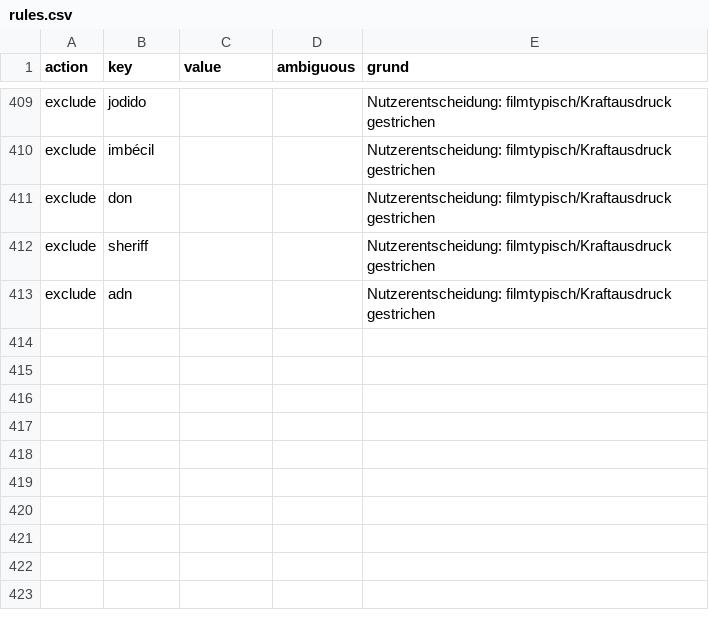
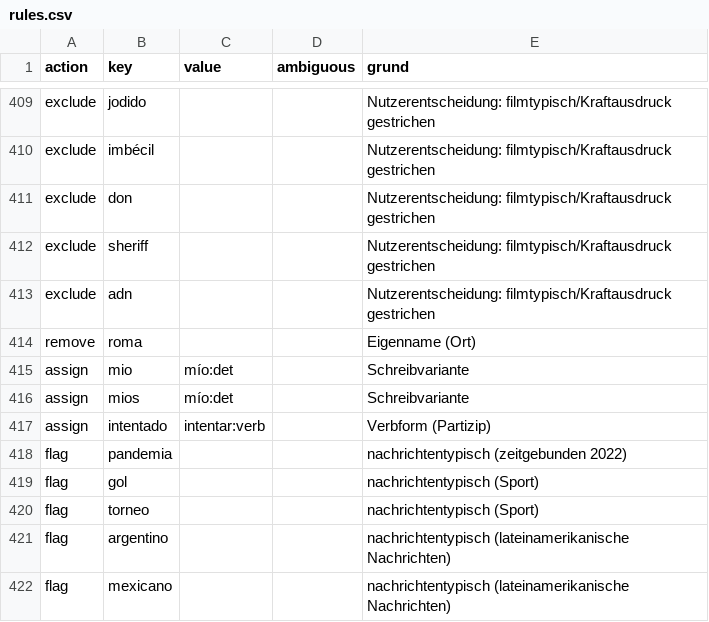
Before and after one commit to tobipac/spanisch-trainer, a CSV file: data/ranking/rules.csv, drawn as a sheet; only a part is shown, gaps mark what is left out; the diff names each change by its address in the sheet, - before the commit and + after, or states it on an @@ line.

```diff
--- a/data/ranking/rules.csv
+++ b/data/ranking/rules.csv
+row 414: remove | roma |  |  | Eigenname (Ort)
+row 415: assign | mio | mío:det |  | Schreibvariante
+row 416: assign | mios | mío:det |  | Schreibvariante
+row 417: assign | intentado | intentar:verb |  | Verbform (Partizip)
+row 418: flag | pandemia |  |  | nachrichtentypisch (zeitgebunden 2022)
+row 419: flag | gol |  |  | nachrichtentypisch (Sport)
+row 420: flag | torneo |  |  | nachrichtentypisch (Sport)
+row 421: flag | argentino |  |  | nachrichtentypisch (lateinamerikanische Nachrichten)
+row 422: flag | mexicano |  |  | nachrichtentypisch (lateinamerikanische Nachrichten)
```
Also changed, not shown: data/ranking/corrections.csv, data/ranking/top1500-anmerkungen.csv, 10 other files.
